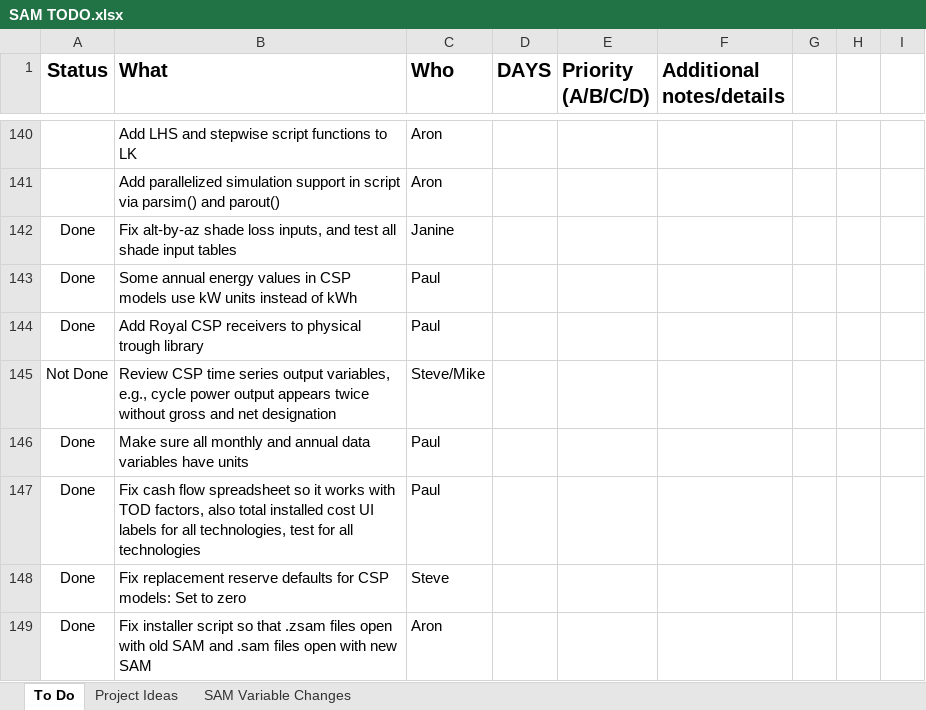
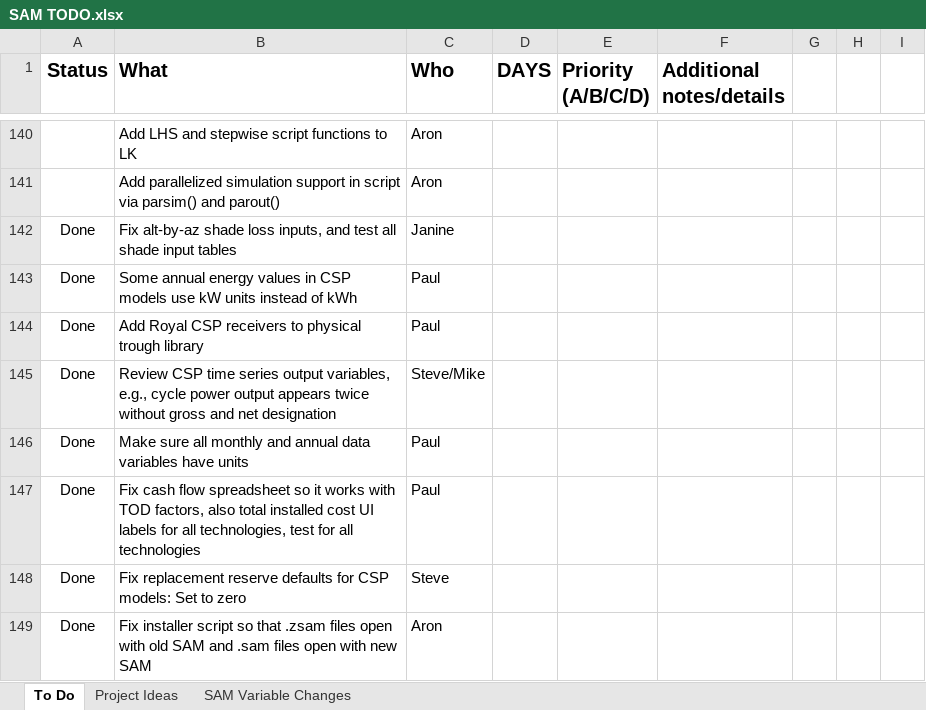
Before and after one commit to NREL/SAM, an Excel workbook: SAM TODO.xlsx, sheet To Do, drawn as a sheet; only a part is shown, gaps mark what is left out; values as stored, in another font and other column widths than the file's, no borders; conditional formats not drawn; the diff names each change by its address in the sheet, - before the commit and + after, or states it on an @@ line.

Commit message:
Updated TODO - CSP hourly output variables reviewed.

```diff
--- a/SAM TODO.xlsx (sheet To Do)
+++ b/SAM TODO.xlsx (sheet To Do)
-A145 (Status): Not Done
+A145 (Status): Done
```
